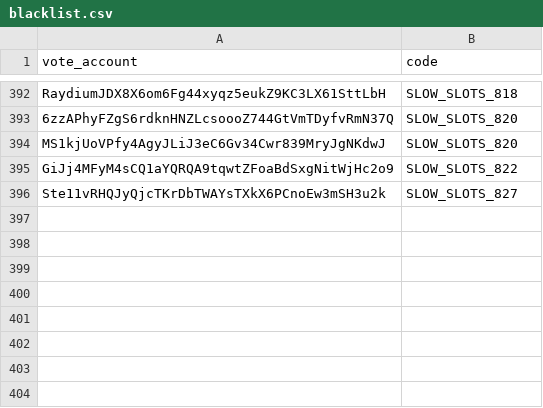
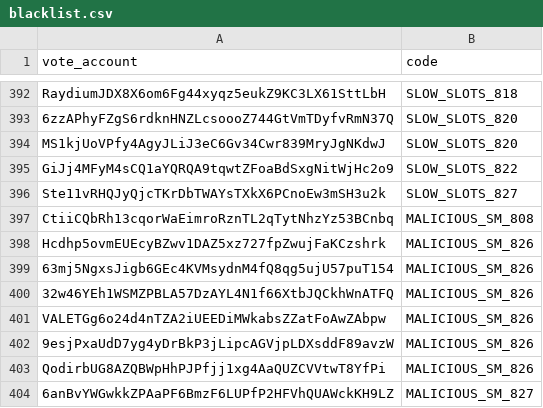
Before and after one commit to marinade-finance/delegation-strategy-2, a CSV file: blacklist.csv, drawn as a sheet; only a part is shown, gaps mark what is left out; the diff names each change by its address in the sheet, - before the commit and + after, or states it on an @@ line.

Commit message:
Update blacklist (#187) [trivial]

```diff
--- a/blacklist.csv
+++ b/blacklist.csv
+row 397: CtiiCQbRh13cqorWaEimroRznTL2qTytNhzYz53BCnbq | MALICIOUS_SM_808
+row 398: Hcdhp5ovmEUEcyBZwv1DAZ5xz727fpZwujFaKCzshrk | MALICIOUS_SM_826
+row 399: 63mj5NgxsJigb6GEc4KVMsydnM4fQ8qg5ujU57puT154 | MALICIOUS_SM_826
+row 400: 32w46YEh1WSMZPBLA57DzAYL4N1f66XtbJQCkhWnATFQ | MALICIOUS_SM_826
+row 401: VALETGg6o24d4nTZA2iUEEDiMWkabsZZatFoAwZAbpw | MALICIOUS_SM_826
+row 402: 9esjPxaUdD7yg4yDrBkP3jLipcAGVjpLDXsddF89avzW | MALICIOUS_SM_826
+row 403: QodirbUG8AZQBWpHhPJPfjj1xg4AaQUZCVVtwT8YfPi | MALICIOUS_SM_826
+row 404: 6anBvYWGwkkZPAaPF6BmzF6LUPfP2HFVhQUAWckKH9LZ | MALICIOUS_SM_827
```
